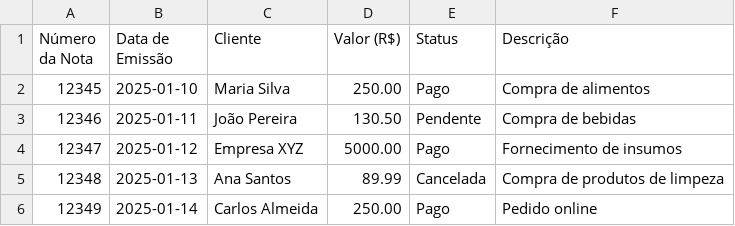
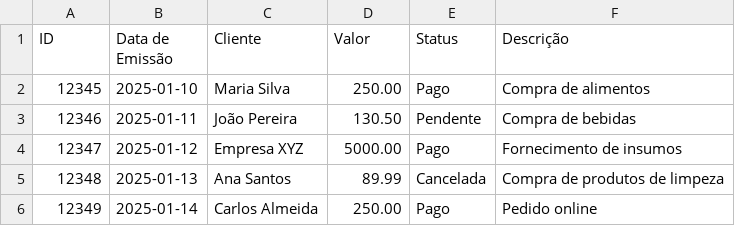
Before and after one commit to gabriel-rocha-pimentel/data-learn, a CSV file: data/notas_fiscais.csv, drawn as a sheet.

```diff
--- a/data/notas_fiscais.csv
+++ b/data/notas_fiscais.csv
@@ -1,2 +1,2 @@
-Número da Nota;Data de Emissão;Cliente;Valor (R$);Status;Descrição
+ID;Data de Emissão;Cliente;Valor;Status;Descrição
 12345;2025-01-10;Maria Silva;250.00;Pago;Compra de alimentos
```
Also changed, not shown: 1 other file.
